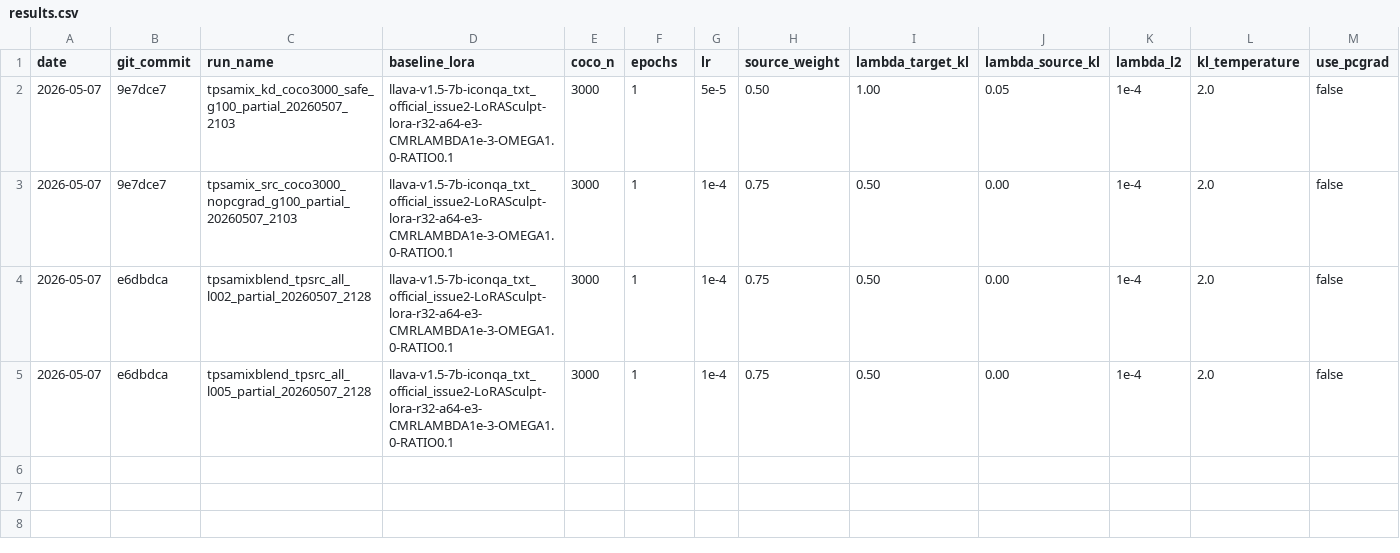
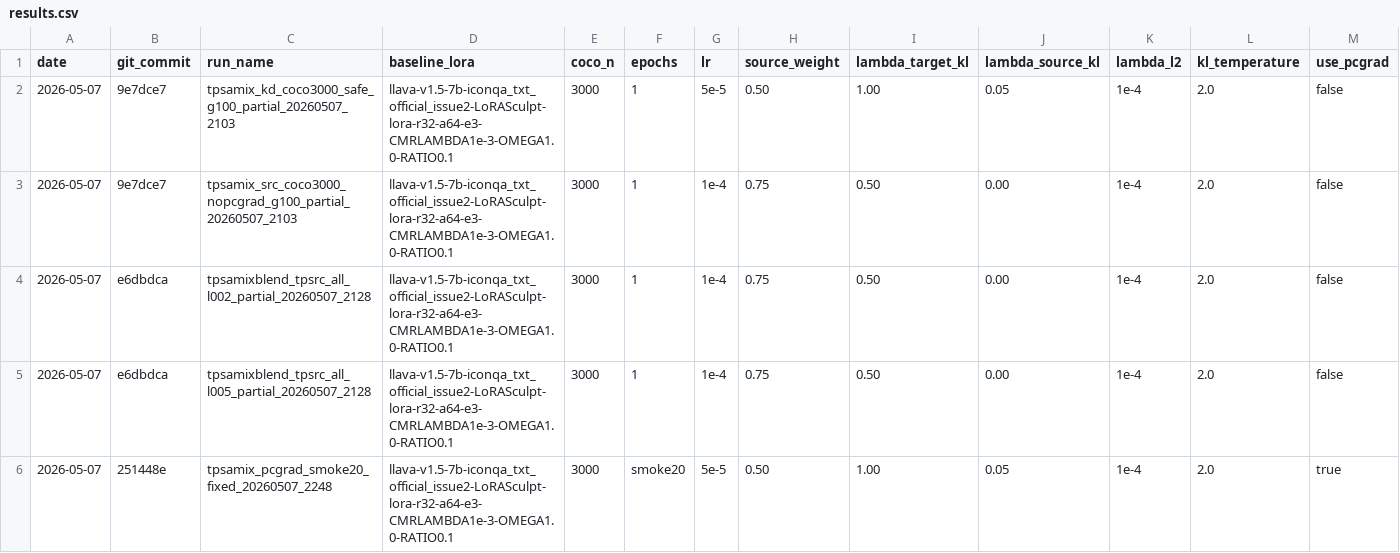
Before and after one commit to BoyangGuo1789/LoRASculpt-repro, a CSV file: experiments/tp_samix/results.csv, drawn as a sheet; only a part is shown; rows hold the shown columns only; the diff names each change by its address in the sheet, - before the commit and + after, or states it on an @@ line.

Commit message:
exp(tp-samix): record pcgrad smoke

```diff
--- a/experiments/tp_samix/results.csv
+++ b/experiments/tp_samix/results.csv
+row 6: 2026-05-07 | 251448e | tpsamix_pcgrad_smoke20_fixed_20260507_2248 | llava-v1.5-7b-iconqa_txt_official_issue2-LoRASculpt-lora-r32-a64-e3-CMRLAMBDA1e-3-OMEGA1.0-RATIO0.1 | 3000 | smoke20 | 5e-5 | 0.50 | 1.00 | 0.05 | 1e-4 | 2.0 | true
```
